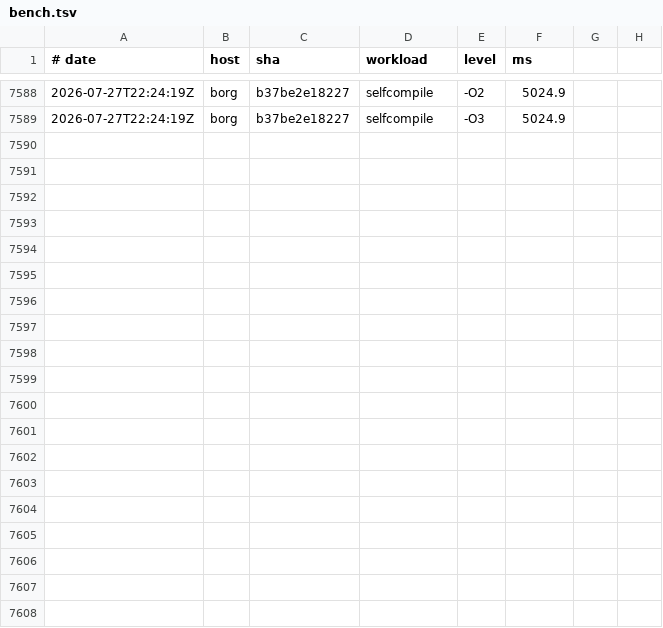
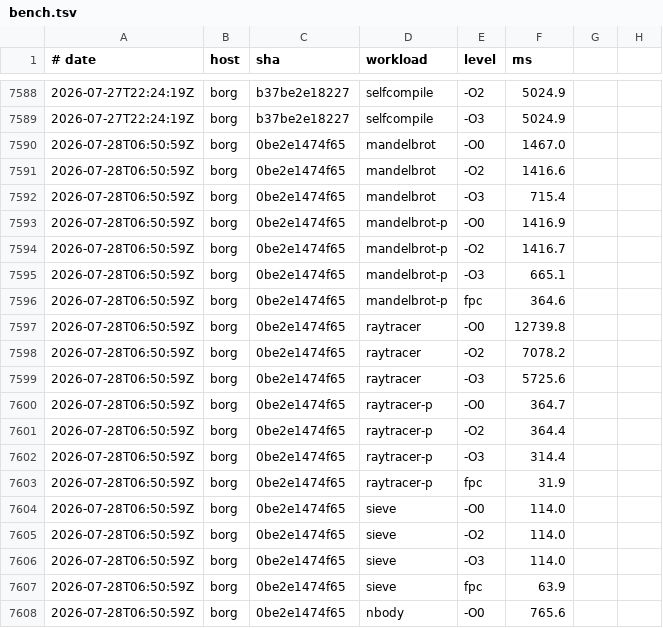
Before and after one commit to yoctobyte/pxx, a TSV file: devdocs/progress/tstate/bench.tsv, drawn as a sheet; only a part is shown, gaps mark what is left out; the diff covers the shown part only.

Commit message:
tstate(borg): bench 0be2e1474f65 ok (29 bench rows, 550 conf)

```diff
--- a/devdocs/progress/tstate/bench.tsv
+++ b/devdocs/progress/tstate/bench.tsv
@@ -7589 +7589,20 @@
 2026-07-27T22:24:19Z	borg	b37be2e18227	selfcompile	-O3	5024.9
+2026-07-28T06:50:59Z	borg	0be2e1474f65	mandelbrot	-O0	1467.0
+2026-07-28T06:50:59Z	borg	0be2e1474f65	mandelbrot	-O2	1416.6
+2026-07-28T06:50:59Z	borg	0be2e1474f65	mandelbrot	-O3	715.4
+2026-07-28T06:50:59Z	borg	0be2e1474f65	mandelbrot-p	-O0	1416.9
+2026-07-28T06:50:59Z	borg	0be2e1474f65	mandelbrot-p	-O2	1416.7
+2026-07-28T06:50:59Z	borg	0be2e1474f65	mandelbrot-p	-O3	665.1
+2026-07-28T06:50:59Z	borg	0be2e1474f65	mandelbrot-p	fpc	364.6
+2026-07-28T06:50:59Z	borg	0be2e1474f65	raytracer	-O0	12739.8
+2026-07-28T06:50:59Z	borg	0be2e1474f65	raytracer	-O2	7078.2
+2026-07-28T06:50:59Z	borg	0be2e1474f65	raytracer	-O3	5725.6
+2026-07-28T06:50:59Z	borg	0be2e1474f65	raytracer-p	-O0	364.7
+2026-07-28T06:50:59Z	borg	0be2e1474f65	raytracer-p	-O2	364.4
+2026-07-28T06:50:59Z	borg	0be2e1474f65	raytracer-p	-O3	314.4
+2026-07-28T06:50:59Z	borg	0be2e1474f65	raytracer-p	fpc	31.9
+2026-07-28T06:50:59Z	borg	0be2e1474f65	sieve	-O0	114.0
+2026-07-28T06:50:59Z	borg	0be2e1474f65	sieve	-O2	114.0
+2026-07-28T06:50:59Z	borg	0be2e1474f65	sieve	-O3	114.0
+2026-07-28T06:50:59Z	borg	0be2e1474f65	sieve	fpc	63.9
+2026-07-28T06:50:59Z	borg	0be2e1474f65	nbody	-O0	765.6
```
Also changed, not shown: 10 added rows elsewhere in this file, 1 other file.
